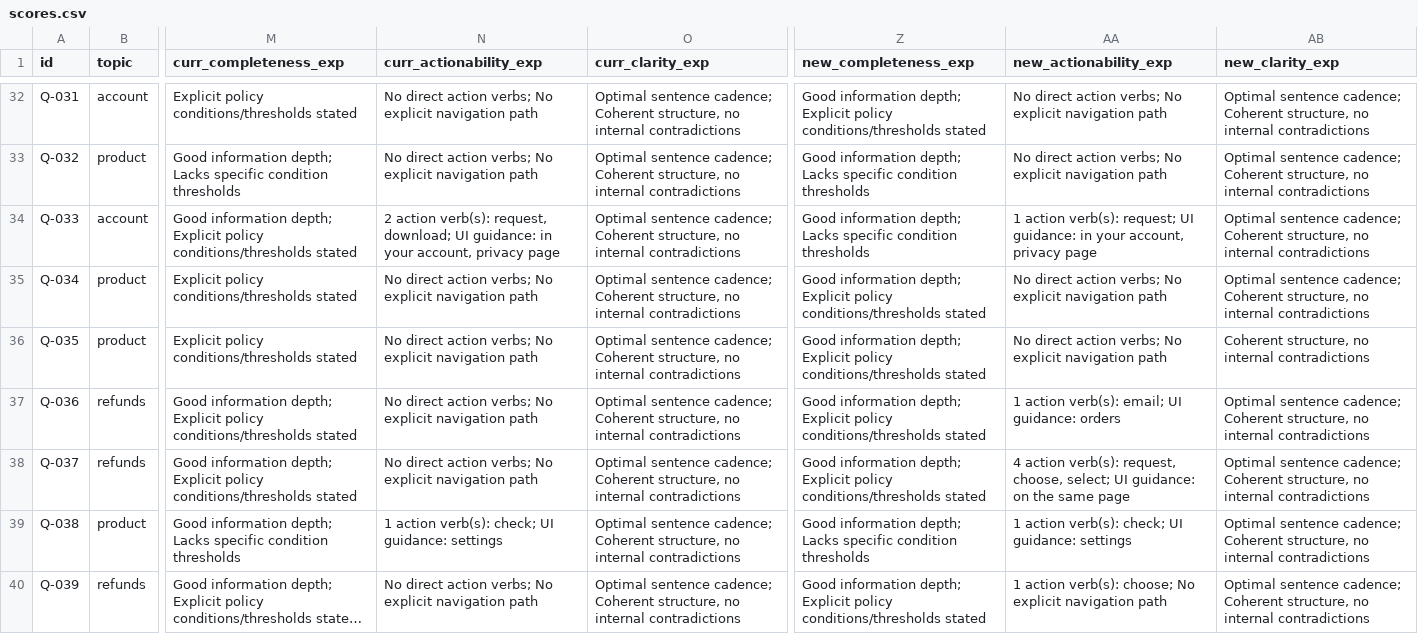
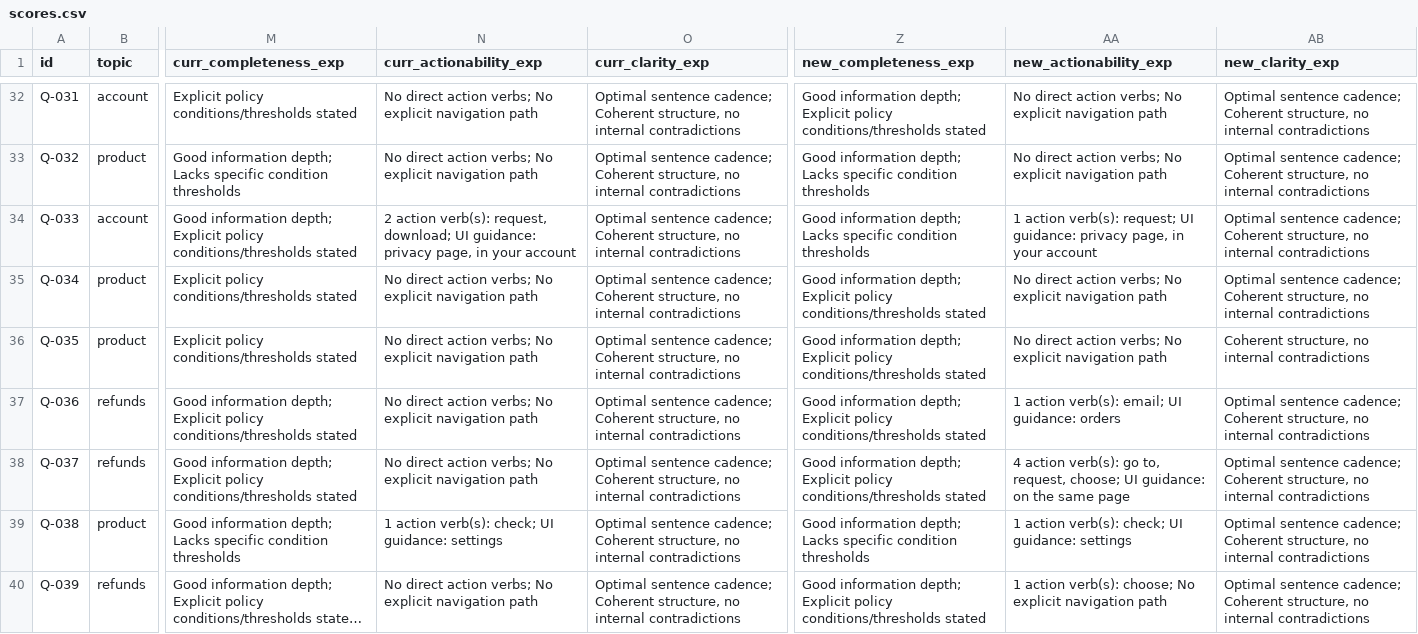
Before and after one commit to vandanptl7306-cmd/Technical-assessment, a CSV file: outputs/scores.csv, drawn as a sheet; only a part is shown, gaps mark what is left out; long unchanged cells end in …; the diff covers the shown part only; the diff names each change by its address in the sheet, - before the commit and + after, or states it on an @@ line.

```diff
--- a/outputs/scores.csv
+++ b/outputs/scores.csv
-N34 (curr_actionability_exp): …UI guidance: in your account, privacy page
+N34 (curr_actionability_exp): …UI guidance: privacy page, in your account
-AA34 (new_actionability_exp): …UI guidance: in your account, privacy page
+AA34 (new_actionability_exp): …UI guidance: privacy page, in your account
-AA38 (new_actionability_exp): …action verb(s): request, choose, select; UI guidance:…
+AA38 (new_actionability_exp): …action verb(s): go to, request, choose; UI guidance:…
```
Also changed, not shown: 120 edited cells elsewhere in this file, prompt_evaluator/outputs/scores.csv, 20 other files.
